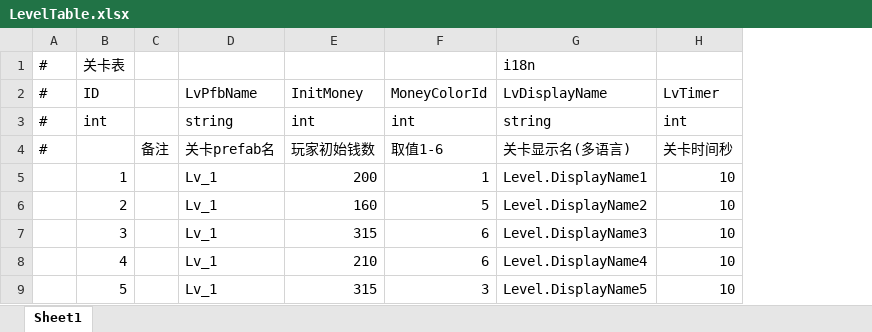
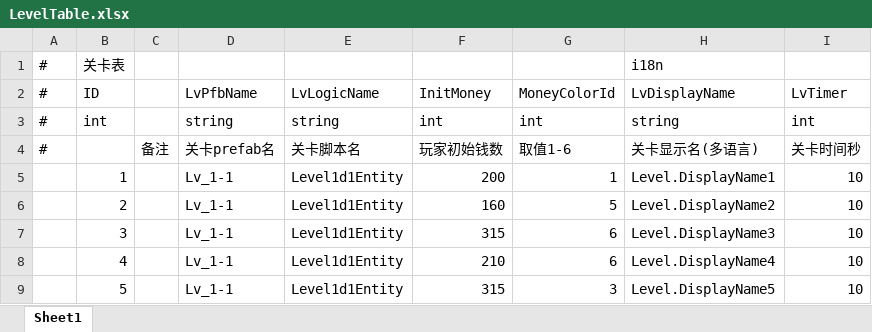
Before and after one commit to MrHuohhh/Secret-Man, an Excel workbook: GF_X-master/AAAGameData/DataTables/LevelTable.xlsx, sheet Sheet1, drawn as a sheet; values as stored, in another font and other column widths than the file's, no borders; the diff names each change by its address in the sheet, - before the commit and + after, or states it on an @@ line.

```diff
--- a/GF_X-master/AAAGameData/DataTables/LevelTable.xlsx (sheet Sheet1)
+++ b/GF_X-master/AAAGameData/DataTables/LevelTable.xlsx (sheet Sheet1)
+column E, rows 2-9: LvLogicName | string | 关卡脚本名 | Level1d1Entity | Level1d1Entity | Level1d1Entity | Level1d1Entity | Level1d1Entity
-D5:D9: Lv_1
+D5:D9: Lv_1-1
```
Also changed, not shown: 46 other files.
